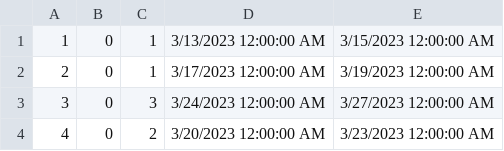
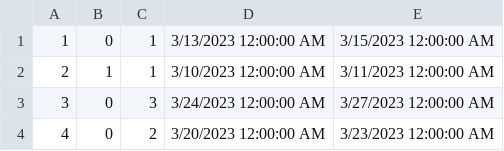
Before and after one commit to anjalovric/Tim1, a CSV file: InitialProject/Resources/Data/accommodationReservations.csv, drawn as a sheet.

Commit message:
fix: Test data for accommodation reservation changed

```diff
--- a/InitialProject/Resources/Data/accommodationReservations.csv
+++ b/InitialProject/Resources/Data/accommodationReservations.csv
@@ -1,3 +1,3 @@
 1|0|1|3/13/2023 12:00:00 AM|3/15/2023 12:00:00 AM
-2|0|1|3/17/2023 12:00:00 AM|3/19/2023 12:00:00 AM
+2|1|1|3/10/2023 12:00:00 AM|3/11/2023 12:00:00 AM
 3|0|3|3/24/2023 12:00:00 AM|3/27/2023 12:00:00 AM
```
Also changed, not shown: 1 other file.
